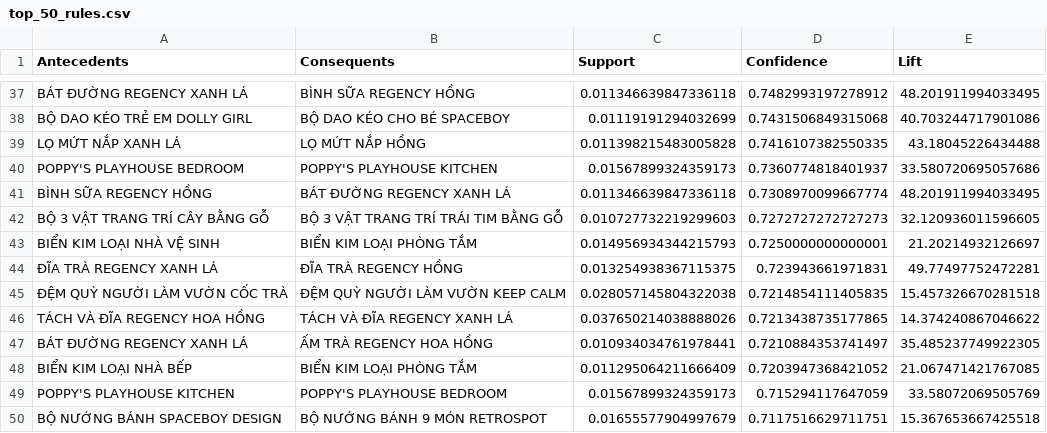
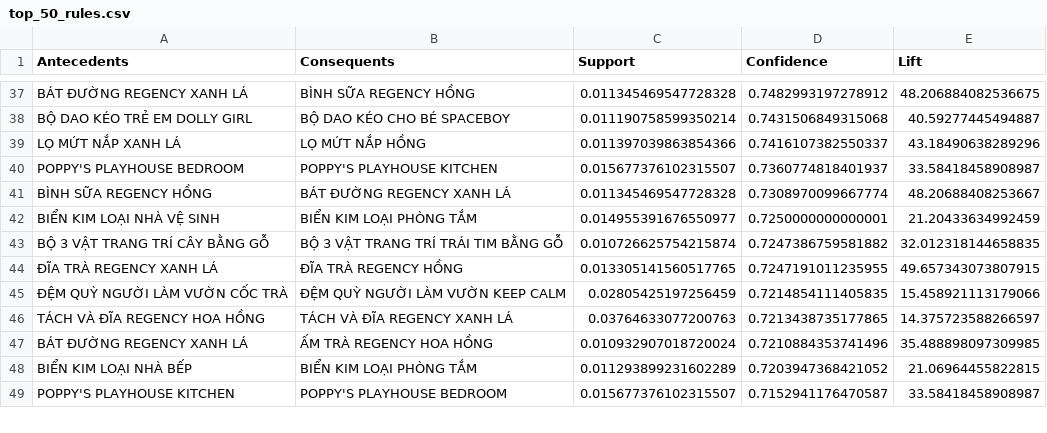
Before and after one commit to VanLuan05/Goi_Y_Mon_An_KPDL, a CSV file: top_50_rules.csv, drawn as a sheet; only a part is shown, gaps mark what is left out; removed rows and columns are numbered as before the commit, all else as after; the diff covers the shown part only; the diff names each change by its address in the sheet, - before the commit and + after, or states it on an @@ line.

```diff
--- a/top_50_rules.csv
+++ b/top_50_rules.csv
-C37 (Support): 0.011346639847336118
+C37 (Support): 0.011345469547728328
-E37 (Lift): 48.201911994033495
+E37 (Lift): 48.206884082536675
-C38 (Support): 0.01119191294032699
+C38 (Support): 0.011190758599350214
-E38 (Lift): 40.703244717901086
+E38 (Lift): 40.59277445494887
-C39 (Support): 0.011398215483005828
+C39 (Support): 0.011397039863854366
-D39 (Confidence): 0.7416107382550335
+D39 (Confidence): 0.7416107382550337
-E39 (Lift): 43.18045226434488
+E39 (Lift): 43.18490638289296
-C40 (Support): 0.01567899324359173
+C40 (Support): 0.015677376102315507
-E40 (Lift): 33.580720695057686
+E40 (Lift): 33.58418458908987
-C41 (Support): 0.011346639847336118
+C41 (Support): 0.011345469547728328
-E41 (Lift): 48.201911994033495
+E41 (Lift): 48.20688408253667
-row 42: BỘ 3 VẬT TRANG TRÍ CÂY BẰNG GỖ | BỘ 3 VẬT TRANG TRÍ TRÁI TIM BẰNG GỖ | 0.010727732219299603 | 0.7272727272727273 | 32.120936011596605
-C42 (Support): 0.014956934344215793
+C42 (Support): 0.014955391676550977
-E42 (Lift): 21.20214932126697
+E42 (Lift): 21.20433634992459
+row 43: BỘ 3 VẬT TRANG TRÍ CÂY BẰNG GỖ | BỘ 3 VẬT TRANG TRÍ TRÁI TIM BẰNG GỖ | 0.010726625754215874 | 0.7247386759581882 | 32.012318144658835
-C44 (Support): 0.013254938367115375
+C44 (Support): 0.013305141560517765
-D44 (Confidence): 0.723943661971831
+D44 (Confidence): 0.7247191011235955
-E44 (Lift): 49.77497752472281
+E44 (Lift): 49.657343073807915
-C45 (Support): 0.028057145804322038
+C45 (Support): 0.02805425197256459
-E45 (Lift): 15.457326670281518
+E45 (Lift): 15.458921113179066
-C46 (Support): 0.037650214038888026
+C46 (Support): 0.03764633077200763
-E46 (Lift): 14.374240867046622
+E46 (Lift): 14.375723588266597
-C47 (Support): 0.010934034761978441
+C47 (Support): 0.010932907018720024
-D47 (Confidence): 0.7210884353741497
+D47 (Confidence): 0.7210884353741496
-E47 (Lift): 35.485237749922305
+E47 (Lift): 35.488898097309985
-C48 (Support): 0.011295064211666409
+C48 (Support): 0.011293899231602289
-E48 (Lift): 21.067471421767085
+E48 (Lift): 21.06964455822815
-C49 (Support): 0.01567899324359173
+C49 (Support): 0.015677376102315507
-D49 (Confidence): 0.715294117647059
+D49 (Confidence): 0.7152941176470587
-E49 (Lift): 33.58072069505769
+E49 (Lift): 33.58418458908987
-row 50: BỘ NƯỚNG BÁNH SPACEBOY DESIGN | BỘ NƯỚNG BÁNH 9 MÓN RETROSPOT | 0.01655577904997679 | 0.7117516629711751 | 15.367653667425518
```
Also changed, not shown: 6 added rows, 5 removed rows and 88 edited cells elsewhere in this file, 8 other files.
